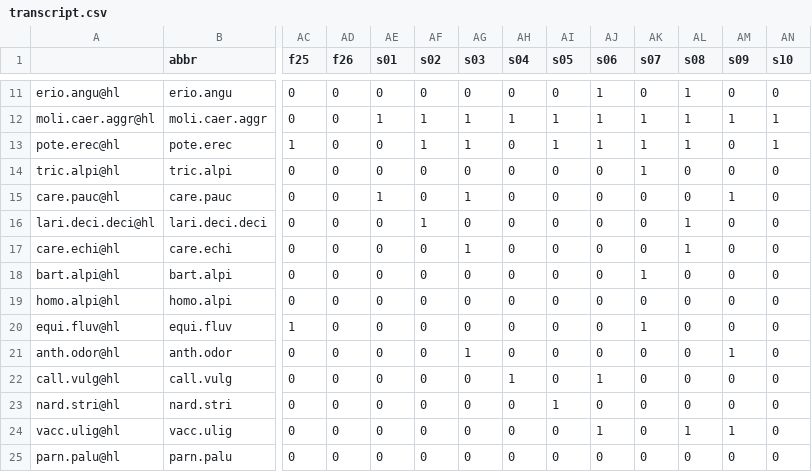
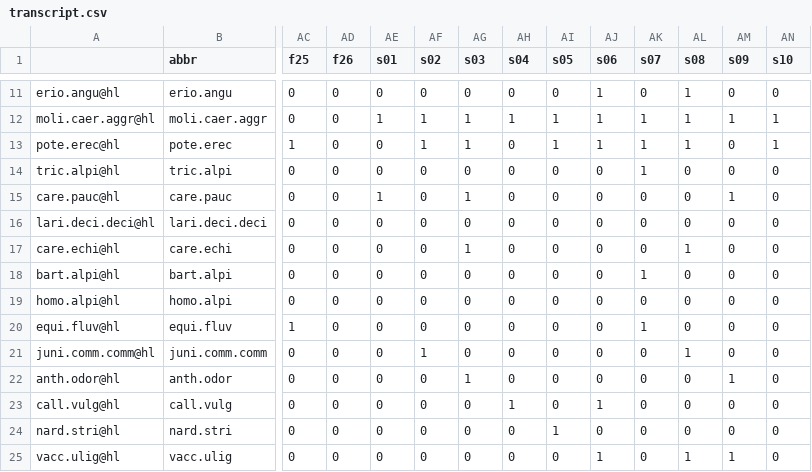
Before and after one commit to kardinal-eros/vegsoup-data, a CSV file: überling dta/transcript.csv, drawn as a sheet; only a part is shown, gaps mark what is left out; the shorter side is filled out with more unchanged rows; rows hold the shown columns only; the diff names each change by its address in the sheet, - before the commit and + after, or states it on an @@ line.

```diff
--- a/überling dta/transcript.csv
+++ b/überling dta/transcript.csv
-AF16 (s02): 1
+AF16 (s02): 0
-AL16 (s08): 1
+AL16 (s08): 0
+row 21: juni.comm.comm@hl | juni.comm.comm | 0 | 0 | 0 | 1 | 0 | 0 | 0 | 0 | 0 | 1 | 0 | 0
```
Also changed, not shown: überling dta/species.csv, 2 other files.
